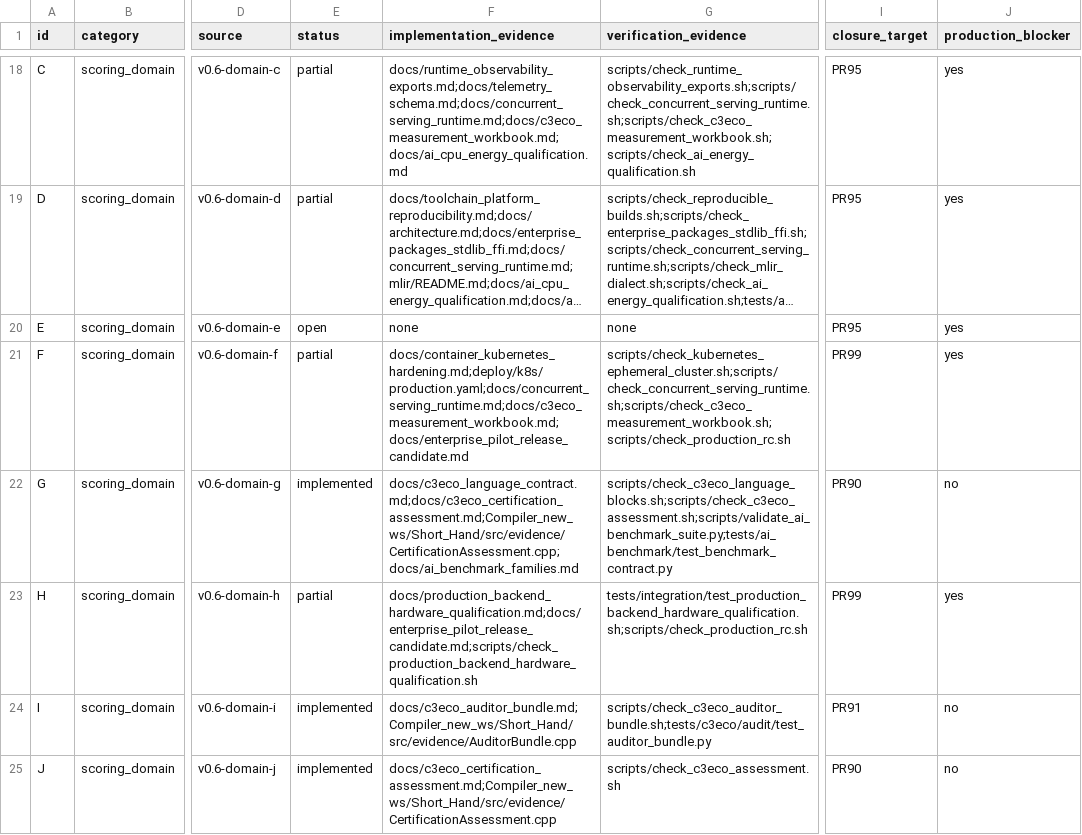
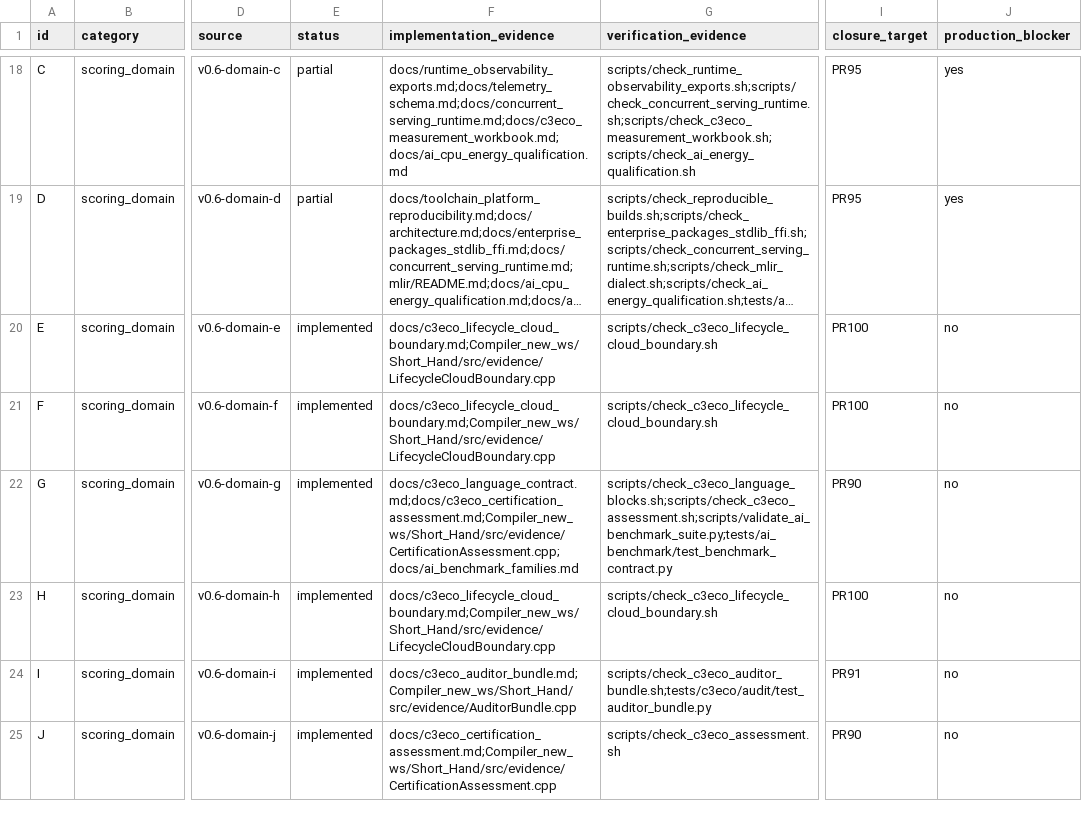
Before and after one commit to amarbanerjee23/ShortHand_Compiler, a TSV file: docs/c3eco_traceability.tsv, drawn as a sheet; only a part is shown, gaps mark what is left out; long unchanged cells end in …; the diff names each change by its address in the sheet, - before the commit and + after, or states it on an @@ line.

```diff
--- a/docs/c3eco_traceability.tsv
+++ b/docs/c3eco_traceability.tsv
-E20 (status): open
+E20 (status): implemented
-F20 (implementation_evidence): none
+F20 (implementation_evidence): docs/c3eco_lifecycle_cloud_boundary.md;Compiler_new_ws/Short_Hand/src/evidence/LifecycleCloudBoundary.cpp
-G20 (verification_evidence): none
+G20 (verification_evidence): scripts/check_c3eco_lifecycle_cloud_boundary.sh
-I20 (closure_target): PR95
+I20 (closure_target): PR100
-J20:J21 (production_blocker): yes
+J20:J21 (production_blocker): no
-E21 (status): partial
+E21 (status): implemented
-F21 (implementation_evidence): docs/container_kubernetes_hardening.md;deploy/k8s/production.yaml;docs/concurrent_serving_runtime.md;docs/c3eco_measurement_workbook.md;docs/enterprise_pilot_release_candidate.md
+F21 (implementation_evidence): docs/c3eco_lifecycle_cloud_boundary.md;Compiler_new_ws/Short_Hand/src/evidence/LifecycleCloudBoundary.cpp
-G21 (verification_evidence): scripts/check_kubernetes_ephemeral_cluster.sh;scripts/check_concurrent_serving_runtime.sh;scripts/check_c3eco_measurement_workbook.sh;scripts/check_production_rc.sh
+G21 (verification_evidence): scripts/check_c3eco_lifecycle_cloud_boundary.sh
-I21 (closure_target): PR99
+I21 (closure_target): PR100
-E23 (status): partial
+E23 (status): implemented
-F23 (implementation_evidence): docs/production_backend_hardware_qualification.md;docs/enterprise_pilot_release_candidate.md;scripts/check_production_backend_hardware_qualification.sh
+F23 (implementation_evidence): docs/c3eco_lifecycle_cloud_boundary.md;Compiler_new_ws/Short_Hand/src/evidence/LifecycleCloudBoundary.cpp
-G23 (verification_evidence): tests/integration/test_production_backend_hardware_qualification.sh;scripts/check_production_rc.sh
+G23 (verification_evidence): scripts/check_c3eco_lifecycle_cloud_boundary.sh
-I23 (closure_target): PR99
+I23 (closure_target): PR100
-J23 (production_blocker): yes
+J23 (production_blocker): no
```
Also changed, not shown: docs/production_truth.tsv, 20 other files.
